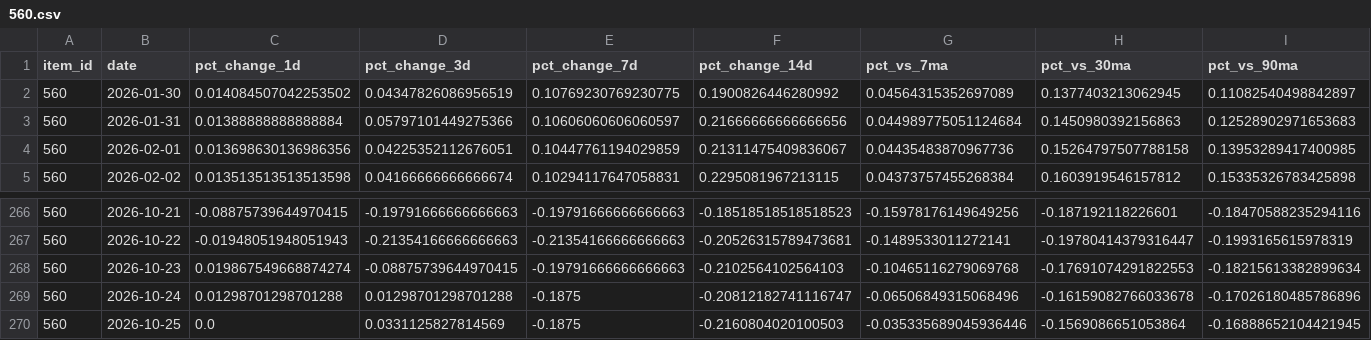
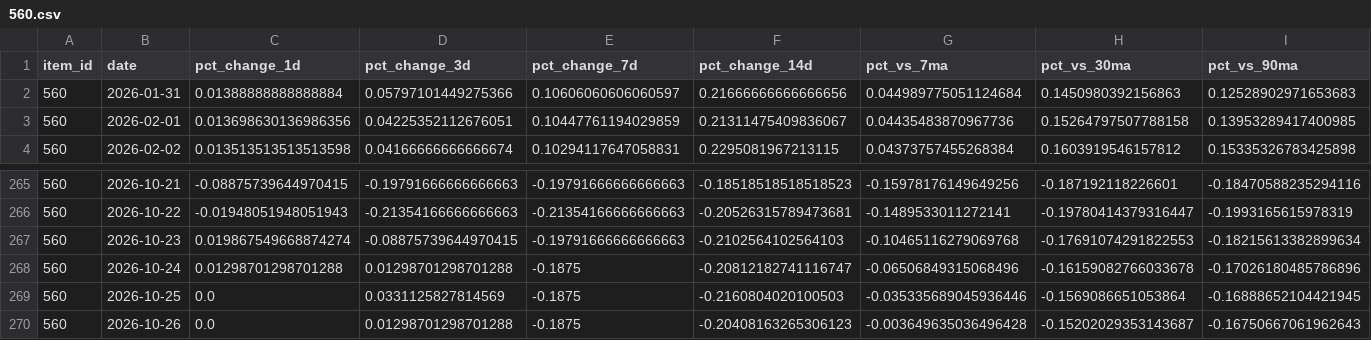
Before and after one commit to ILikeClouds/osrs-price-predictor, a CSV file: data/history/560.csv, drawn as a sheet; only a part is shown, gaps mark what is left out; removed rows and columns are numbered as before the commit, all else as after; rows hold the shown columns only; the diff names each change by its address in the sheet, - before the commit and + after, or states it on an @@ line.

```diff
--- a/data/history/560.csv
+++ b/data/history/560.csv
-row 2: 560 | 2026-01-30 | 0.014084507042253502 | 0.04347826086956519 | 0.10769230769230775 | 0.1900826446280992 | 0.04564315352697089 | 0.1377403213062945 | 0.11082540498842897
+row 270: 560 | 2026-10-26 | 0.0 | 0.01298701298701288 | -0.1875 | -0.20408163265306123 | -0.003649635036496428 | -0.15202029353143687 | -0.16750667061962643
```
Also changed, not shown: data/history/2.csv, data/history/562.csv, 19 other files.
